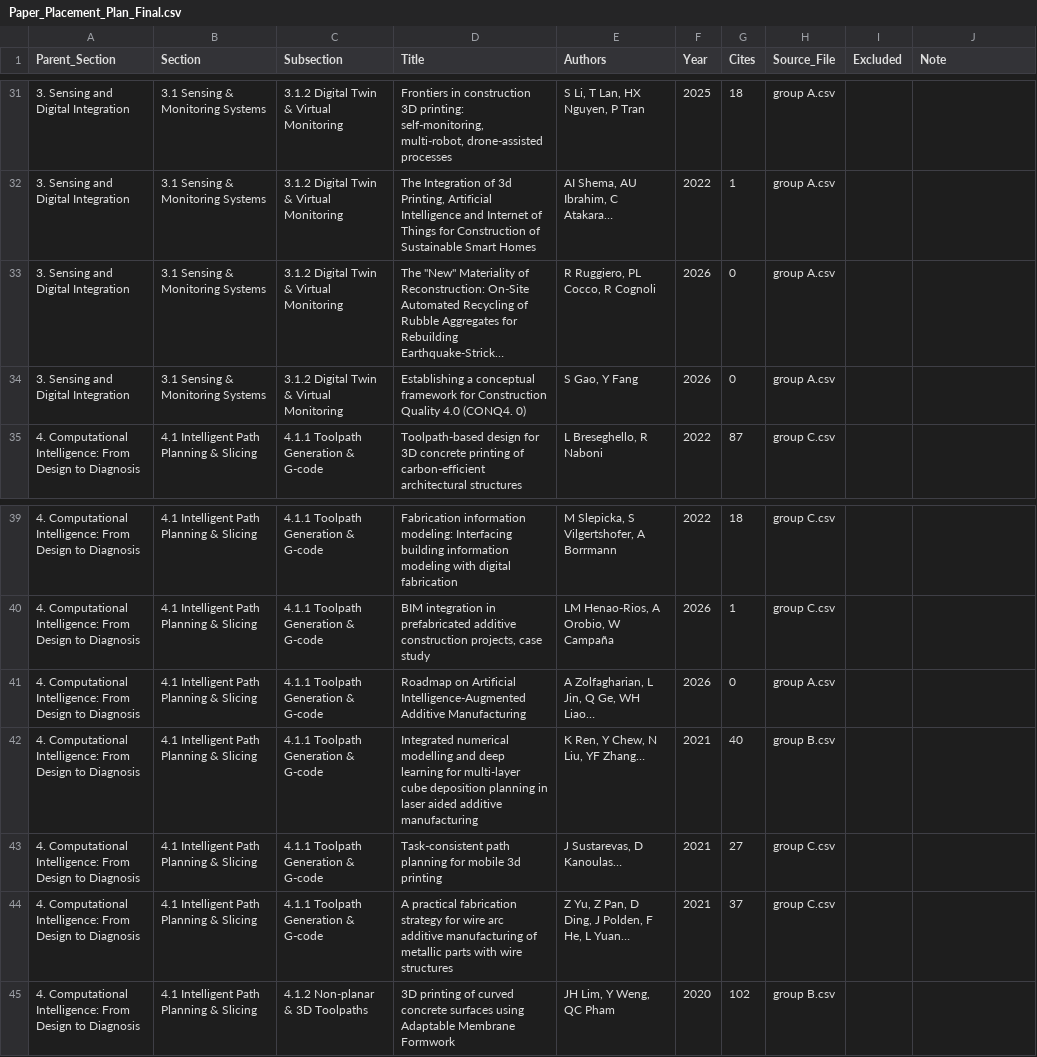
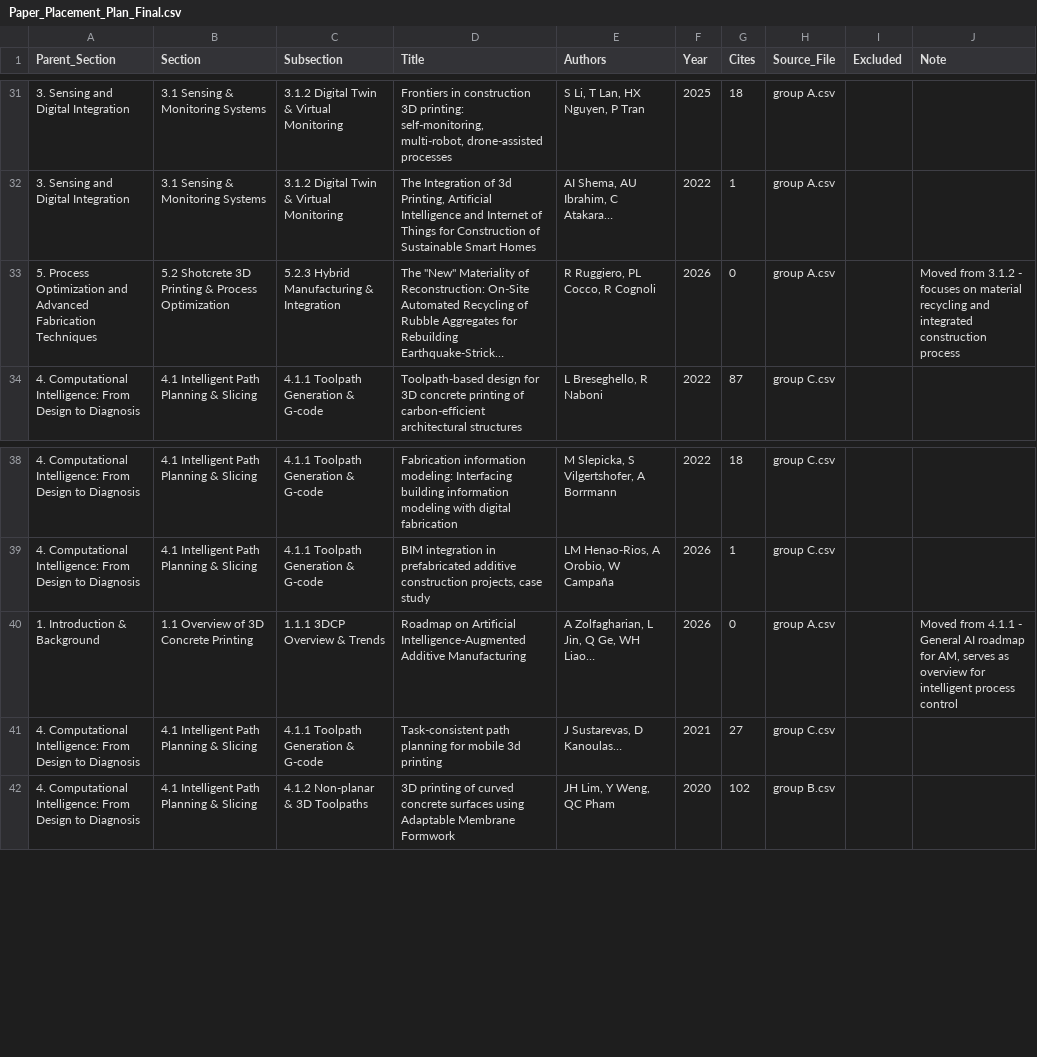
Before and after one commit to GYU9963/survey-paper, a CSV file: Paper_Placement_Plan_Final.csv, drawn as a sheet; only a part is shown, gaps mark what is left out; long unchanged cells end in …; removed rows and columns are numbered as before the commit, all else as after; the diff names each change by its address in the sheet, - before the commit and + after, or states it on an @@ line.

Commit message:
Sync: Update structure and exclude problematic file

```diff
--- a/Paper_Placement_Plan_Final.csv
+++ b/Paper_Placement_Plan_Final.csv
-A33 (Parent_Section): 3. Sensing and Digital Integration
+A33 (Parent_Section): 5. Process Optimization and Advanced Fabrication Techniques
-B33 (Section): 3.1 Sensing & Monitoring Systems
+B33 (Section): 5.2 Shotcrete 3D Printing & Process Optimization
-C33 (Subsection): 3.1.2 Digital Twin & Virtual Monitoring
+C33 (Subsection): 5.2.3 Hybrid Manufacturing & Integration
-J33 (Note): (empty)
+J33 (Note): Moved from 3.1.2 - focuses on material recycling and integrated construction process
-row 34: 3. Sensing and Digital Integration | 3.1 Sensing & Monitoring Systems | 3.1.2 Digital Twin & Virtual Monitoring | Establishing a conceptual framework for Construction Quality 4.0 (CONQ4. 0) | S Gao, Y Fang | 2026 | 0 | group A.csv
-A40 (Parent_Section): 4. Computational Intelligence: From Design to Diagnosis
+A40 (Parent_Section): 1. Introduction & Background
-B40 (Section): 4.1 Intelligent Path Planning & Slicing
+B40 (Section): 1.1 Overview of 3D Concrete Printing
-C40 (Subsection): 4.1.1 Toolpath Generation & G-code
+C40 (Subsection): 1.1.1 3DCP Overview & Trends
-J40 (Note): (empty)
+J40 (Note): Moved from 4.1.1 - General AI roadmap for AM, serves as overview for intelligent process control
-row 42: 4. Computational Intelligence: From Design to Diagnosis | 4.1 Intelligent Path Planning & Slicing | 4.1.1 Toolpath Generation & G-code | Integrated numerical modelling and deep learning for multi-layer cube deposition planning in laser aided additive manufacturing | K Ren, Y Chew, N Liu, YF Zhang… | 2021 | 40 | group B.csv
-row 44: 4. Computational Intelligence: From Design to Diagnosis | 4.1 Intelligent Path Planning & Slicing | 4.1.1 Toolpath Generation & G-code | A practical fabrication strategy for wire arc additive manufacturing of metallic parts with wire structures | Z Yu, Z Pan, D Ding, J Polden, F He, L Yuan… | 2021 | 37 | group C.csv
```
Also changed, not shown: 7 other files.
